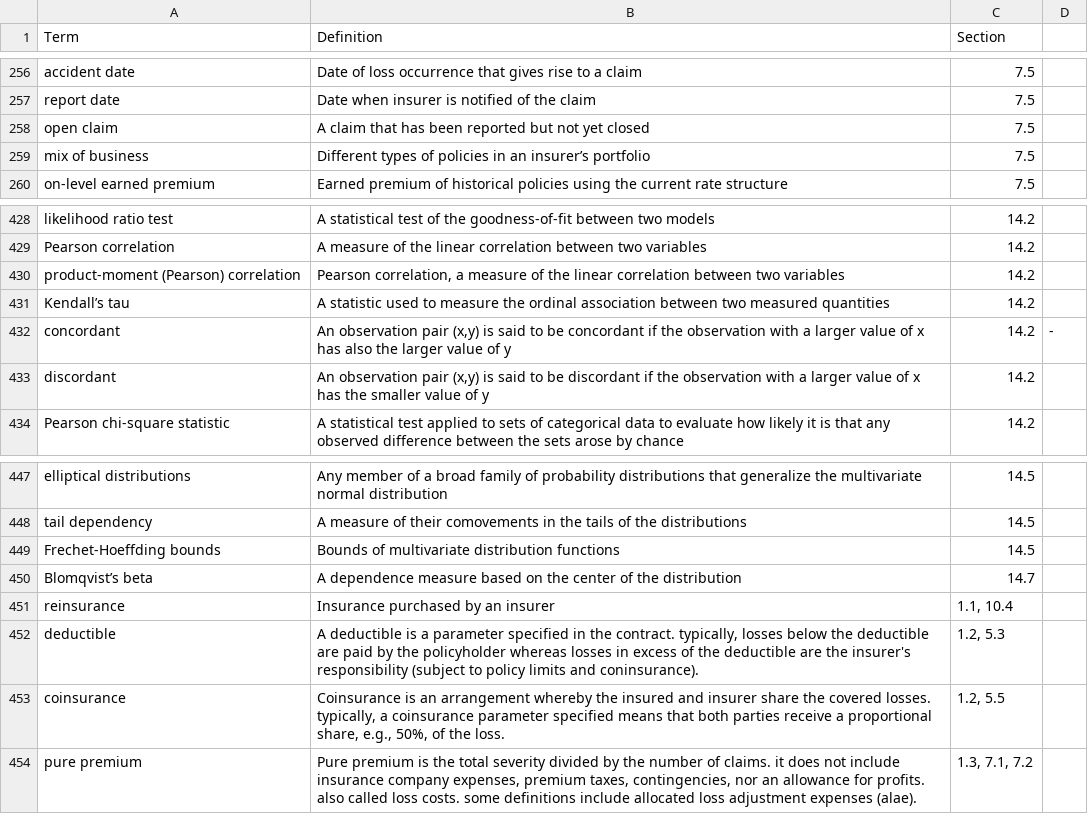
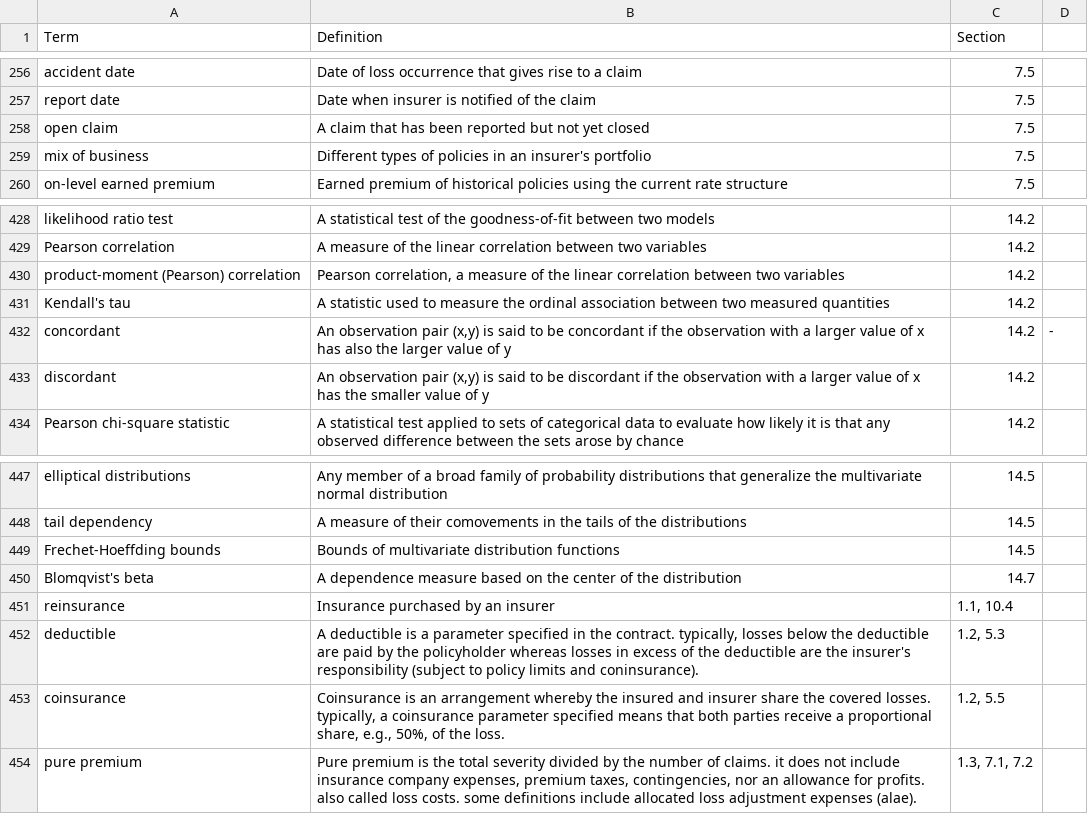
Before and after one commit to ewfrees/Loss-Data-Analytics-Ed1, a CSV file: References/GlossFct.csv, drawn as a sheet; only a part is shown, gaps mark what is left out.

```diff
--- a/References/GlossFct.csv
+++ b/References/GlossFct.csv
@@ -258,3 +258,3 @@ report date,Date when insurer is notified of the claim,7.5,
 open claim,A claim that has been reported but not yet closed,7.5,
-mix of business,Different types of policies in an insurer’s portfolio,7.5,
+mix of business,Different types of policies in an insurer's portfolio,7.5,
 on-level earned premium,Earned premium of historical policies using the current rate structure,7.5,
@@ -430,3 +430,3 @@ Pearson correlation,A measure of the linear correlation between two variables,14
 product-moment (Pearson) correlation,"Pearson correlation, a measure of the linear correlation between two variables",14.2,
-Kendall’s tau,A statistic used to measure the ordinal association between two measured quantities,14.2,
+Kendall's tau,A statistic used to measure the ordinal association between two measured quantities,14.2,
 concordant,"An observation pair (x,y) is said to be concordant if the observation with a larger value of x has also the larger value of y",14.2,-
@@ -449,3 +449,3 @@ tail dependency,A measure of their comovements in the tails of the distributions
 Frechet-Hoeffding bounds,Bounds of multivariate distribution functions,14.5,
-Blomqvist’s beta,A dependence measure based on the center of the distribution,14.7,
+Blomqvist's beta,A dependence measure based on the center of the distribution,14.7,
 reinsurance,Insurance purchased by an insurer,"1.1, 10.4",
```
Also changed, not shown: 9 other files.
